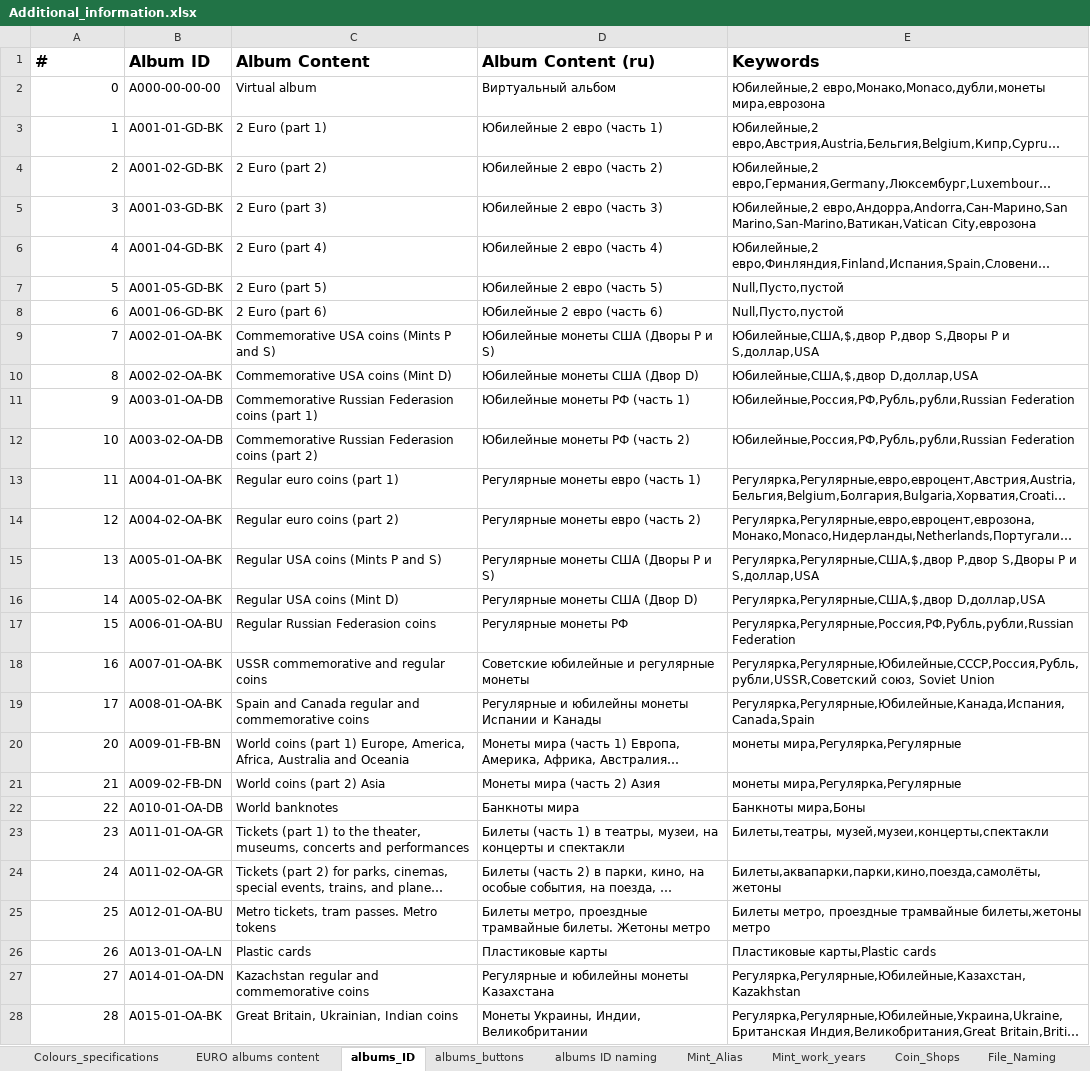
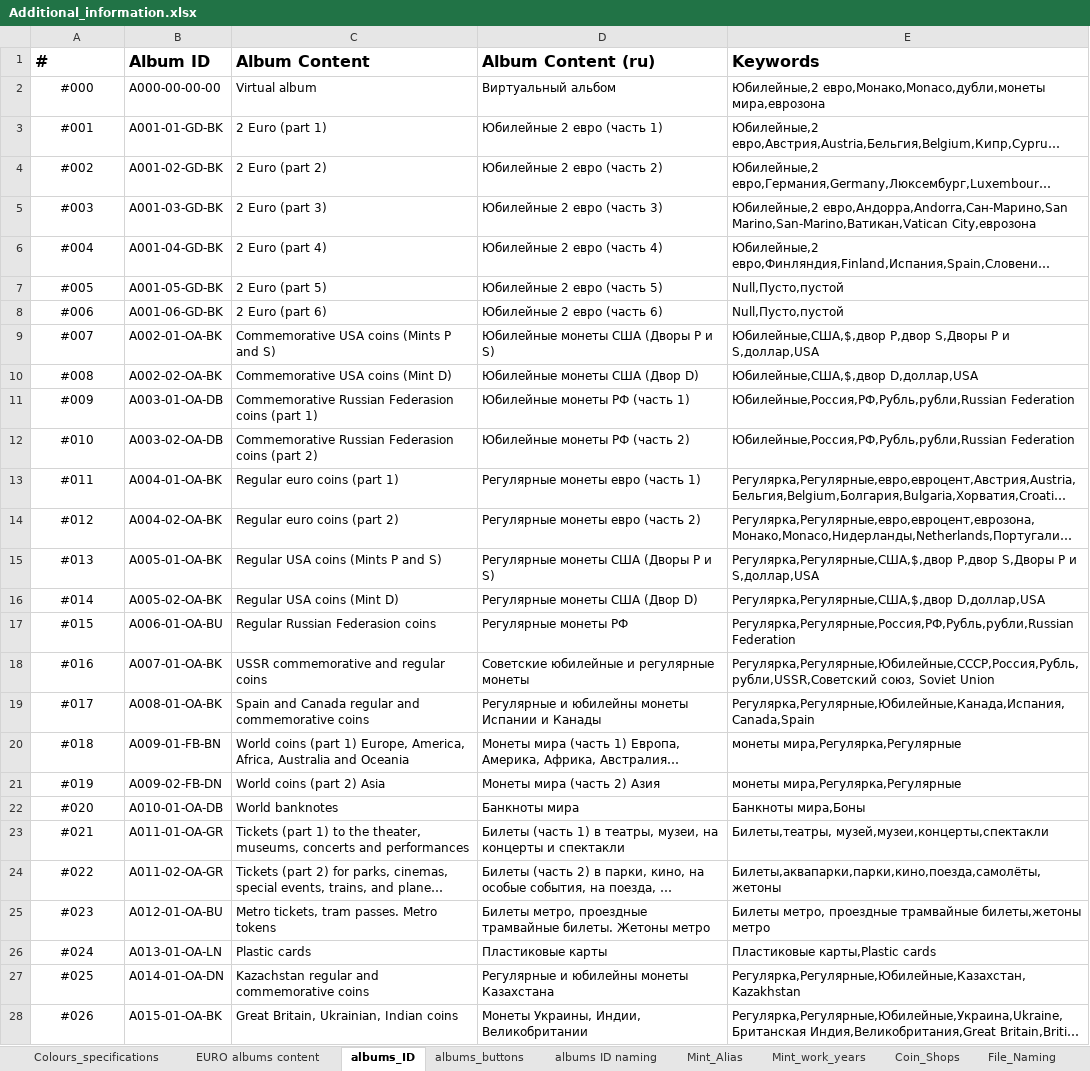
Before and after one commit to DartAlexator/CoinCollection, an Excel workbook: Info/Additional_information.xlsx, sheet albums_ID, drawn as a sheet; only a part is shown; long unchanged cells end in …; values as stored, in another font and other column widths than the file's, no borders; the diff covers the shown part only; the diff names each change by its address in the sheet, - before the commit and + after, or states it on an @@ line.

```diff
--- a/Info/Additional_information.xlsx (sheet albums_ID)
+++ b/Info/Additional_information.xlsx (sheet albums_ID)
-A2 (#): 0
+A2 (#): #000
-A2:A28 alignment: right
+A2:A28 alignment: center
-A3 (#): 1
+A3 (#): #001
-A4 (#): 2
+A4 (#): #002
-A5 (#): 3
+A5 (#): #003
-A6 (#): 4
+A6 (#): #004
-A7 (#): 5
+A7 (#): #005
-A8 (#): 6
+A8 (#): #006
-A9 (#): 7
+A9 (#): #007
-A10 (#): 8
+A10 (#): #008
-A11 (#): 9
+A11 (#): #009
-A12 (#): 10
+A12 (#): #010
-A13 (#): 11
+A13 (#): #011
-A14 (#): 12
+A14 (#): #012
-A15 (#): 13
+A15 (#): #013
-A16 (#): 14
+A16 (#): #014
-A17 (#): 15
+A17 (#): #015
-A18 (#): 16
+A18 (#): #016
-A19 (#): 17
+A19 (#): #017
-A20 (#): 20
+A20 (#): #018
-A21 (#): 21
+A21 (#): #019
-A22 (#): 22
+A22 (#): #020
-A23 (#): 23
+A23 (#): #021
-A24 (#): 24
+A24 (#): #022
-A25 (#): 25
+A25 (#): #023
-A26 (#): 26
+A26 (#): #024
-A27 (#): 27
+A27 (#): #025
-A28 (#): 28
+A28 (#): #026
```
Also changed, not shown: 1 edited cell and cell formats elsewhere in this sheet, sheet Library_Links, 37 other files.
